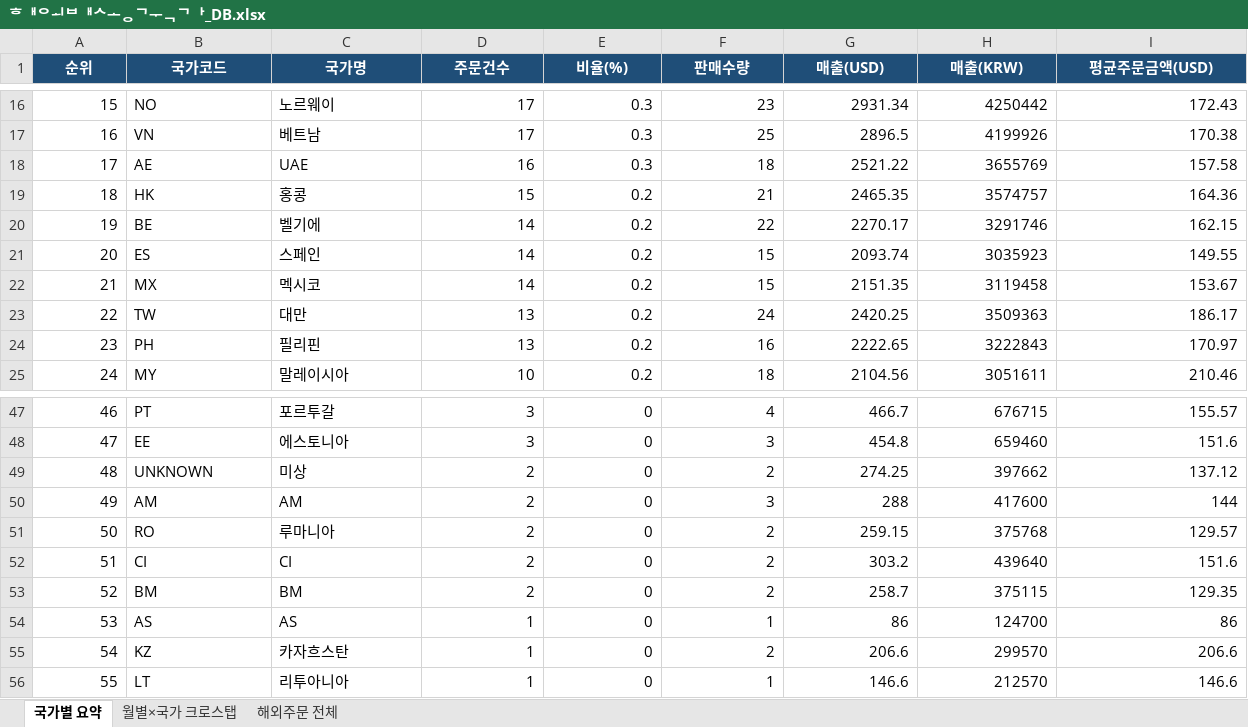
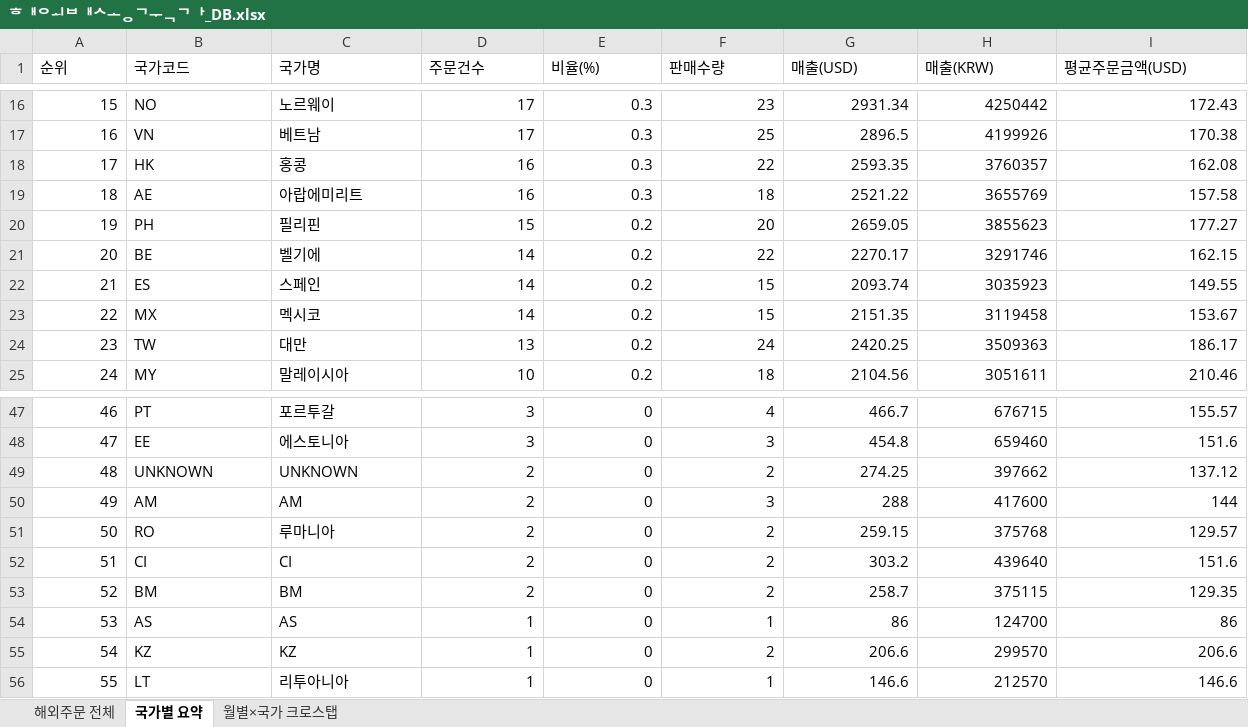
Before and after one commit to awakebydamonlee-create/sales-dashboard, an Excel workbook: 해외배송국가_DB.xlsx, sheet 국가별 요약, drawn as a sheet; only a part is shown, gaps mark what is left out; values as stored, in another font and other column widths than the file's, no borders; removed rows and columns are numbered as before the commit, all else as after; the diff covers the shown part only; the diff names each change by its address in the sheet, - before the commit and + after, or states it on an @@ line.

```diff
--- a/해외배송국가_DB.xlsx (sheet 국가별 요약)
+++ b/해외배송국가_DB.xlsx (sheet 국가별 요약)
@@ sheet tab order changed: 해외주문 전체 | 국가별 요약 | 월별×국가 크로스탭 @@
@@ A1:I1 fill: #1F4E78 → none, bold: on → off, text colour: #FFFFFF → black, alignment: center → left @@
-B18 (국가코드): AE
+B18 (국가코드): HK
-C18 (국가명): UAE
+C18 (국가명): 홍콩
-F18 (판매수량): 18
+F18 (판매수량): 22
-G18 (매출(USD)): 2521.22
+G18 (매출(USD)): 2593.35
-H18 (매출(KRW)): 3655769
+H18 (매출(KRW)): 3760357
-I18 (평균주문금액(USD)): 157.58
+I18 (평균주문금액(USD)): 162.08
-B19 (국가코드): HK
+B19 (국가코드): AE
-C19 (국가명): 홍콩
+C19 (국가명): 아랍에미리트
-D19 (주문건수): 15
+D19 (주문건수): 16
-E19 (비율(%)): 0.2
+E19 (비율(%)): 0.3
-F19 (판매수량): 21
+F19 (판매수량): 18
-G19 (매출(USD)): 2465.35
+G19 (매출(USD)): 2521.22
-H19 (매출(KRW)): 3574757
+H19 (매출(KRW)): 3655769
-I19 (평균주문금액(USD)): 164.36
+I19 (평균주문금액(USD)): 157.58
+row 20: 19 | PH | 필리핀 | 15 | 0.2 | 20 | 2659.05 | 3855623 | 177.27
-A21 (순위): 19
+A21 (순위): 20
-A22 (순위): 20
+A22 (순위): 21
-A23 (순위): 21
+A23 (순위): 22
-A24 (순위): 22
+A24 (순위): 23
-row 24: 23 | PH | 필리핀 | 13 | 0.2 | 16 | 2222.65 | 3222843 | 170.97
-C49 (국가명): 미상
+C49 (국가명): UNKNOWN
-C55 (국가명): 카자흐스탄
+C55 (국가명): KZ
```
Also changed, not shown: 1 added row, 1 removed row and 61 edited cells elsewhere in this sheet, sheet 해외주문 전체, sheet 월별×국가 크로스탭, 7 other files.
